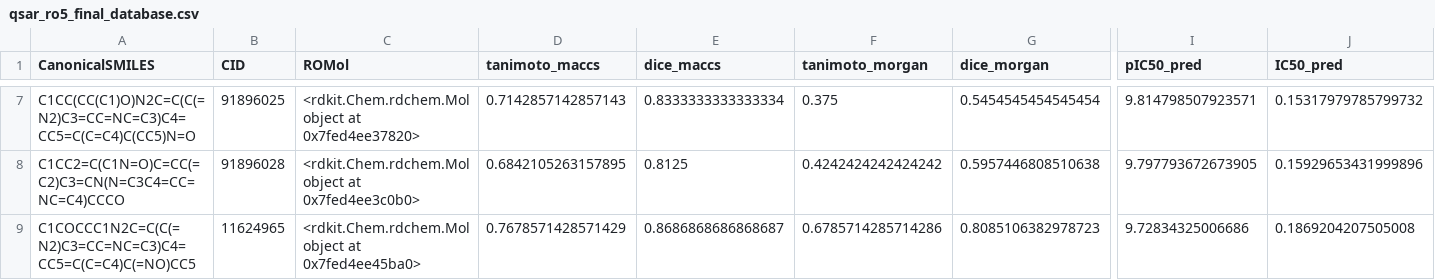
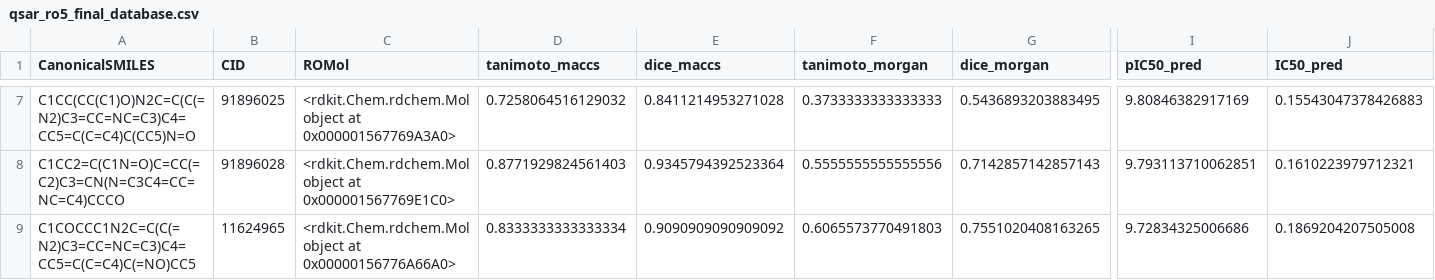
Before and after one commit to abarrenos/Computational_Biology_UPM, a CSV file: Drug_Discovery/Final_Project/Databases/qsar_ro5_final_database.csv, drawn as a sheet; only a part is shown, gaps mark what is left out; the diff covers the shown part only; the diff names each change by its address in the sheet, - before the commit and + after, or states it on an @@ line.

```diff
--- a/Drug_Discovery/Final_Project/Databases/qsar_ro5_final_database.csv
+++ b/Drug_Discovery/Final_Project/Databases/qsar_ro5_final_database.csv
-C7 (ROMol): …object at 0x7fed4ee37820>
+C7 (ROMol): …object at 0x000001567769A3A0>
-D7 (tanimoto_maccs): 0.7142857142857143
+D7 (tanimoto_maccs): 0.7258064516129032
-E7 (dice_maccs): 0.8333333333333334
+E7 (dice_maccs): 0.8411214953271028
-F7 (tanimoto_morgan): 0.375
+F7 (tanimoto_morgan): 0.3733333333333333
-G7 (dice_morgan): 0.5454545454545454
+G7 (dice_morgan): 0.5436893203883495
-I7 (pIC50_pred): 9.814798507923571
+I7 (pIC50_pred): 9.80846382917169
-J7 (IC50_pred): 0.15317979785799732
+J7 (IC50_pred): 0.15543047378426883
-C8 (ROMol): …object at 0x7fed4ee3c0b0>
+C8 (ROMol): …object at 0x000001567769E1C0>
-D8 (tanimoto_maccs): 0.6842105263157895
+D8 (tanimoto_maccs): 0.8771929824561403
-E8 (dice_maccs): 0.8125
+E8 (dice_maccs): 0.9345794392523364
-F8 (tanimoto_morgan): 0.4242424242424242
+F8 (tanimoto_morgan): 0.5555555555555556
-G8 (dice_morgan): 0.5957446808510638
+G8 (dice_morgan): 0.7142857142857143
-I8 (pIC50_pred): 9.797793672673905
+I8 (pIC50_pred): 9.793113710062851
-J8 (IC50_pred): 0.15929653431999896
+J8 (IC50_pred): 0.1610223979712321
-C9 (ROMol): …object at 0x7fed4ee45ba0>
+C9 (ROMol): …object at 0x00000156776A66A0>
-D9 (tanimoto_maccs): 0.7678571428571429
+D9 (tanimoto_maccs): 0.8333333333333334
-E9 (dice_maccs): 0.8686868686868687
+E9 (dice_maccs): 0.9090909090909092
-F9 (tanimoto_morgan): 0.6785714285714286
+F9 (tanimoto_morgan): 0.6065573770491803
-G9 (dice_morgan): 0.8085106382978723
+G9 (dice_morgan): 0.7551020408163265
```
Also changed, not shown: 2 added rows, 3 removed rows and 75 edited cells elsewhere in this file, Drug_Discovery/Final_Project/Databases/final_similarity_V600E_80%.csv, Drug_Discovery/Final_Project/Databases/qsar_final_database.csv, 13 other files.
